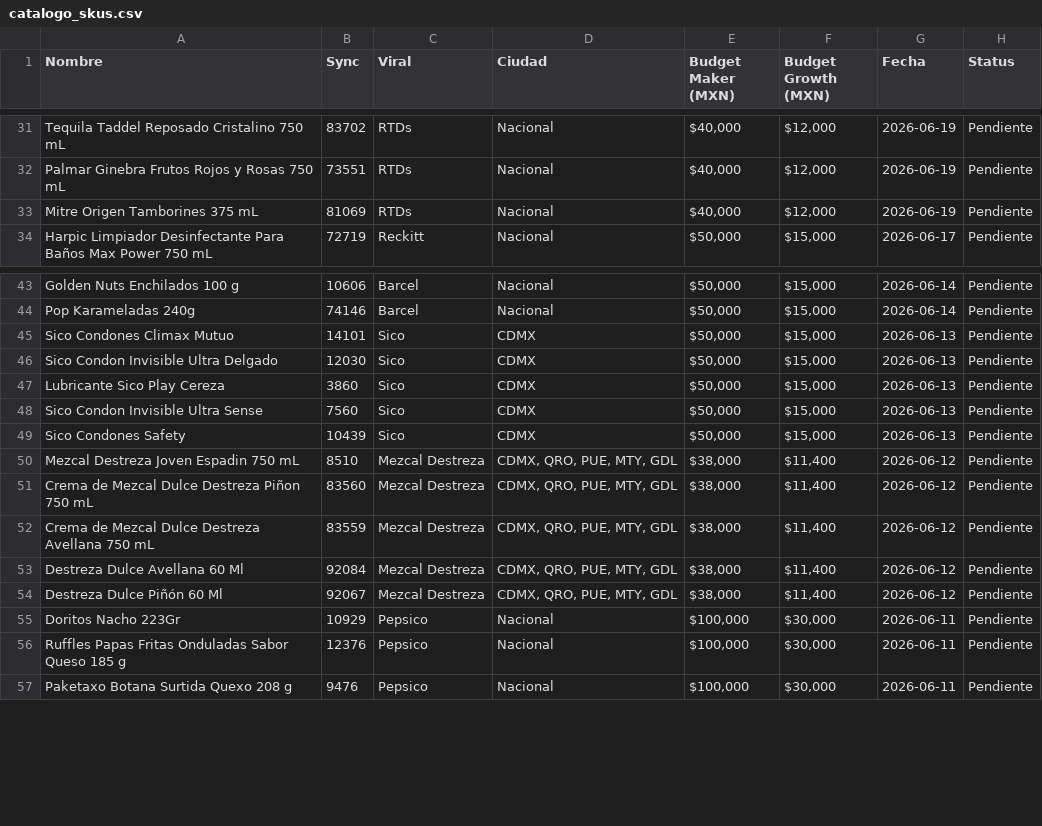
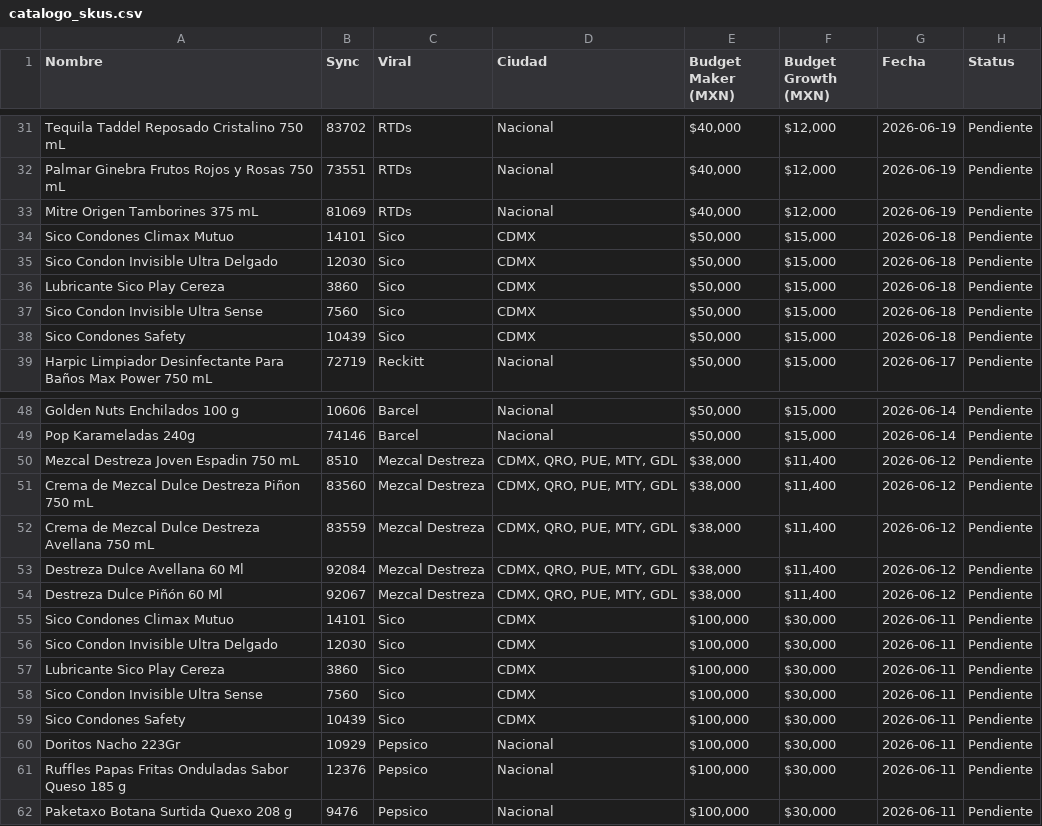
Before and after one commit to felipeguevara-rappi/virales-dashboard, a CSV file: catalogo_skus.csv, drawn as a sheet; only a part is shown, gaps mark what is left out; removed rows and columns are numbered as before the commit, all else as after; the diff covers the shown part only; the diff names each change by its address in the sheet, - before the commit and + after, or states it on an @@ line.

Commit message:
Update viral data - 62 campaigns processed (CSV 2026-05-27)
- Re-exported 50 campaigns (49 update + 1 new), 12 frozen
- CSV: Added Sico 2026-06-18, moved Sico 05-29->05-30, added Sico 06-11 with 2x budget
- README: Added update process instructions (always re-query <90d campaigns)

.... Generated with [Cortex Code](https://docs.snowflake.com/en/user-guide/cortex-code/cortex-code)

Co-Authored-By: Cortex Code <noreply@snowflake.com>

```diff
--- a/catalogo_skus.csv
+++ b/catalogo_skus.csv
+row 34: Sico Condones Climax Mutuo | 14101 | Sico | CDMX | $50,000 | $15,000 | 2026-06-18 | Pendiente
+row 35: Sico Condon Invisible Ultra Delgado | 12030 | Sico | CDMX | $50,000 | $15,000 | 2026-06-18 | Pendiente
+row 36: Lubricante Sico Play Cereza | 3860 | Sico | CDMX | $50,000 | $15,000 | 2026-06-18 | Pendiente
+row 37: Sico Condon Invisible Ultra Sense | 7560 | Sico | CDMX | $50,000 | $15,000 | 2026-06-18 | Pendiente
+row 38: Sico Condones Safety | 10439 | Sico | CDMX | $50,000 | $15,000 | 2026-06-18 | Pendiente
-row 45: Sico Condones Climax Mutuo | 14101 | Sico | CDMX | $50,000 | $15,000 | 2026-06-13 | Pendiente
-row 46: Sico Condon Invisible Ultra Delgado | 12030 | Sico | CDMX | $50,000 | $15,000 | 2026-06-13 | Pendiente
-row 47: Lubricante Sico Play Cereza | 3860 | Sico | CDMX | $50,000 | $15,000 | 2026-06-13 | Pendiente
-row 48: Sico Condon Invisible Ultra Sense | 7560 | Sico | CDMX | $50,000 | $15,000 | 2026-06-13 | Pendiente
-row 49: Sico Condones Safety | 10439 | Sico | CDMX | $50,000 | $15,000 | 2026-06-13 | Pendiente
+row 55: Sico Condones Climax Mutuo | 14101 | Sico | CDMX | $100,000 | $30,000 | 2026-06-11 | Pendiente
+row 56: Sico Condon Invisible Ultra Delgado | 12030 | Sico | CDMX | $100,000 | $30,000 | 2026-06-11 | Pendiente
+row 57: Lubricante Sico Play Cereza | 3860 | Sico | CDMX | $100,000 | $30,000 | 2026-06-11 | Pendiente
+row 58: Sico Condon Invisible Ultra Sense | 7560 | Sico | CDMX | $100,000 | $30,000 | 2026-06-11 | Pendiente
+row 59: Sico Condones Safety | 10439 | Sico | CDMX | $100,000 | $30,000 | 2026-06-11 | Pendiente
```
Also changed, not shown: 11 edited cells elsewhere in this file, 2 other files.
